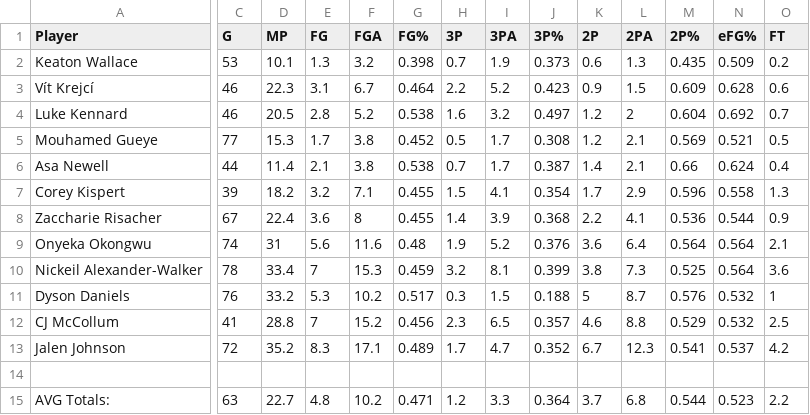
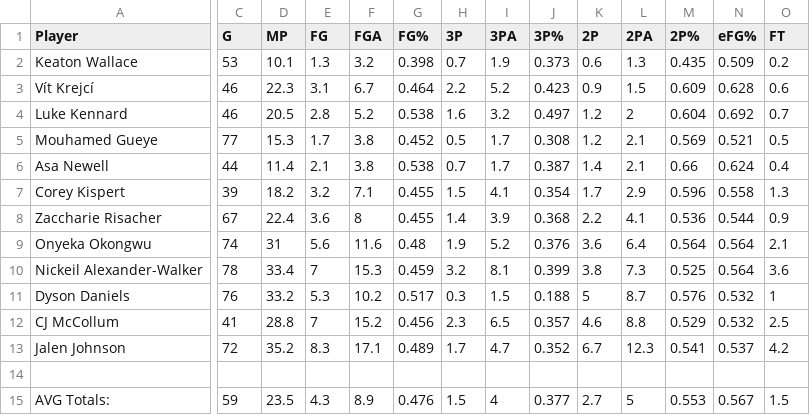
Before and after one commit to vedm7340/MILP-Roster-Optimization, a CSV file: data/atlanta_hawks_2025_2026_cleaned.csv, drawn as a sheet; only a part is shown, gaps mark what is left out; the diff covers the shown part only; the diff names each change by its address in the sheet, - before the commit and + after, or states it on an @@ line.

```diff
--- a/data/atlanta_hawks_2025_2026_cleaned.csv
+++ b/data/atlanta_hawks_2025_2026_cleaned.csv
-C15 (G): 63
+C15 (G): 59
-D15 (MP): 22.7
+D15 (MP): 23.5
-E15 (FG): 4.8
+E15 (FG): 4.3
-F15 (FGA): 10.2
+F15 (FGA): 8.9
-G15 (FG%): 0.471
+G15 (FG%): 0.476
-H15 (3P): 1.2
+H15 (3P): 1.5
-I15 (3PA): 3.3
+I15 (3PA): 4
-J15 (3P%): 0.364
+J15 (3P%): 0.377
-K15 (2P): 3.7
+K15 (2P): 2.7
-L15 (2PA): 6.8
+L15 (2PA): 5
-M15 (2P%): 0.544
+M15 (2P%): 0.553
-N15 (eFG%): 0.523
+N15 (eFG%): 0.567
-O15 (FT): 2.2
+O15 (FT): 1.5
```
Also changed, not shown: 13 edited cells elsewhere in this file, data/boston_celtics_2025_2026_cleaned.csv, data/charlotte_hornets_2025_2026_cleaned.csv, 27 other files.
